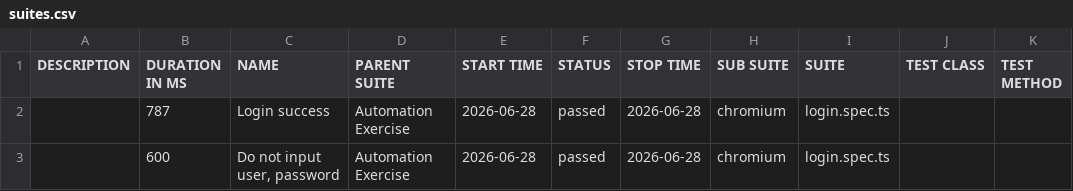
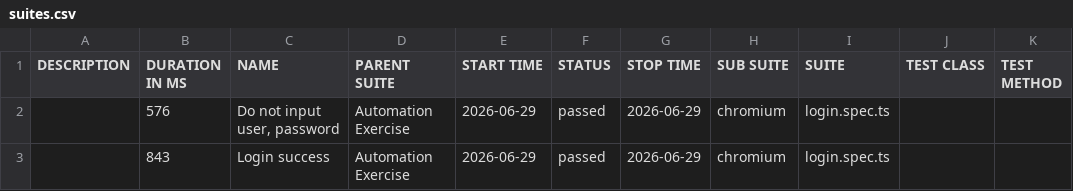
Before and after one commit to Toanncan/automation-exercise-ts, a CSV file: data/suites.csv, drawn as a sheet.

```diff
--- a/data/suites.csv
+++ b/data/suites.csv
@@ -1,3 +1,3 @@
 "DESCRIPTION","DURATION IN MS","NAME","PARENT SUITE","START TIME","STATUS","STOP TIME","SUB SUITE","SUITE","TEST CLASS","TEST METHOD"
-"","787","Login success","Automation Exercise","2026-06-28","passed","2026-06-28","chromium","login.spec.ts","",""
-"","600","Do not input user, password","Automation Exercise","2026-06-28","passed","2026-06-28","chromium","login.spec.ts","",""
+"","576","Do not input user, password","Automation Exercise","2026-06-29","passed","2026-06-29","chromium","login.spec.ts","",""
+"","843","Login success","Automation Exercise","2026-06-29","passed","2026-06-29","chromium","login.spec.ts","",""
```
Also changed, not shown: 27 other files.
